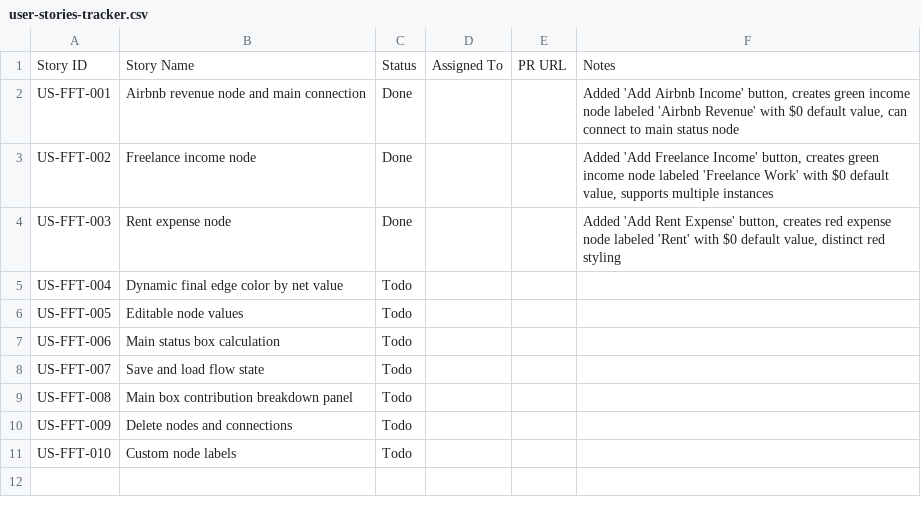
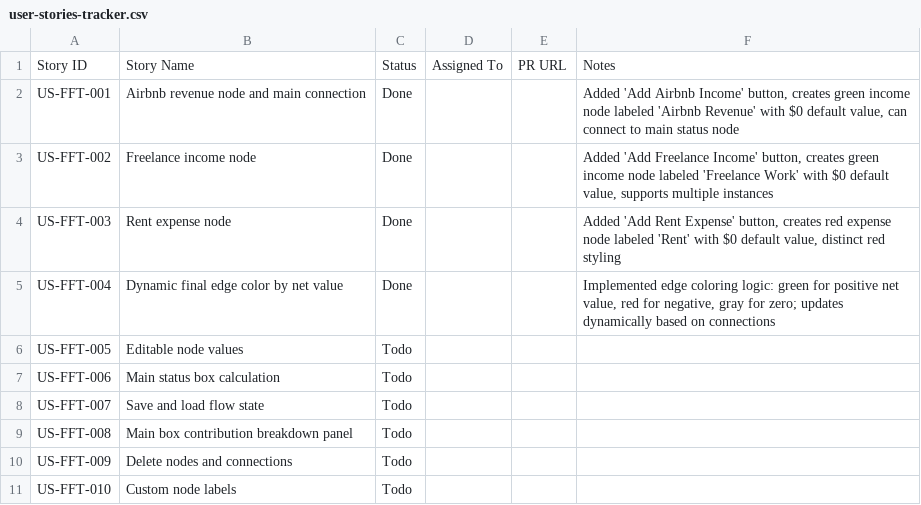
Before and after one commit to iwaught/financial-flow-tracker, a CSV file: docs/user-stories-tracker.csv, drawn as a sheet.

```diff
--- a/docs/user-stories-tracker.csv
+++ b/docs/user-stories-tracker.csv
@@ -4,3 +4,3 @@ US-FFT-002,Freelance income node,Done,,,"Added 'Add Freelance Income' button, cr
 US-FFT-003,Rent expense node,Done,,,"Added 'Add Rent Expense' button, creates red expense node labeled 'Rent' with $0 default value, distinct red styling"
-US-FFT-004,Dynamic final edge color by net value,Todo,,,
+US-FFT-004,Dynamic final edge color by net value,Done,,,"Implemented edge coloring logic: green for positive net value, red for negative, gray for zero; updates dynamically based on connections"
 US-FFT-005,Editable node values,Todo,,,
```
Also changed, not shown: 1 other file.
